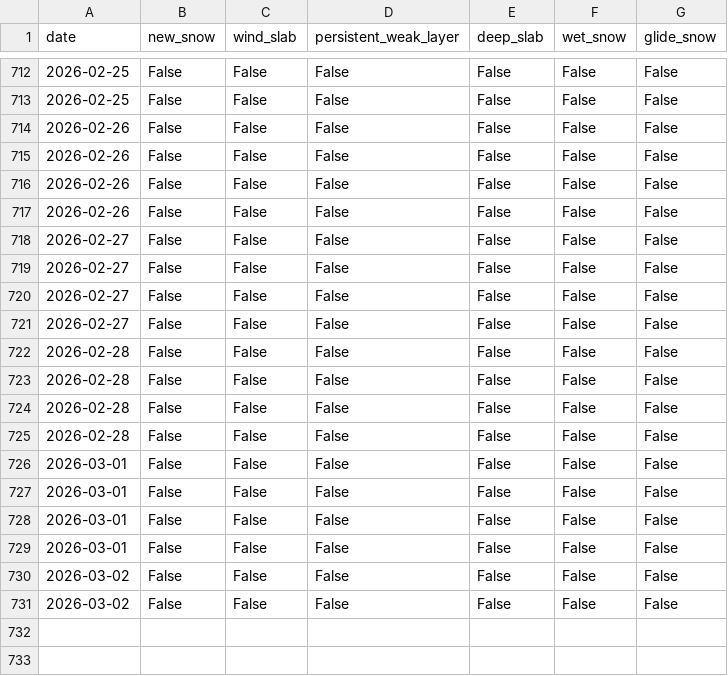
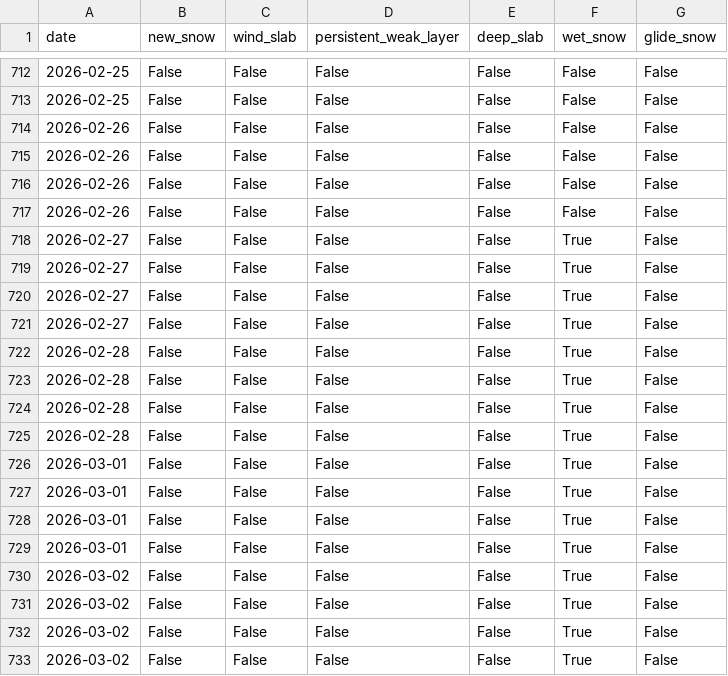
Before and after one commit to andiwdng/avalanche-climatology-at, a CSV file: claudedev/runsnowpacklive/data/avapro_output/tami_problems.csv, drawn as a sheet; only a part is shown, gaps mark what is left out.

```diff
--- a/claudedev/runsnowpacklive/data/avapro_output/tami_problems.csv
+++ b/claudedev/runsnowpacklive/data/avapro_output/tami_problems.csv
@@ -717,15 +717,17 @@ date,new_snow,wind_slab,persistent_weak_layer,deep_slab,wet_snow,glide_snow
 2026-02-26,False,False,False,False,False,False
-2026-02-27,False,False,False,False,False,False
-2026-02-27,False,False,False,False,False,False
-2026-02-27,False,False,False,False,False,False
-2026-02-27,False,False,False,False,False,False
-2026-02-28,False,False,False,False,False,False
-2026-02-28,False,False,False,False,False,False
-2026-02-28,False,False,False,False,False,False
-2026-02-28,False,False,False,False,False,False
-2026-03-01,False,False,False,False,False,False
-2026-03-01,False,False,False,False,False,False
-2026-03-01,False,False,False,False,False,False
-2026-03-01,False,False,False,False,False,False
-2026-03-02,False,False,False,False,False,False
-2026-03-02,False,False,False,False,False,False
+2026-02-27,False,False,False,False,True,False
+2026-02-27,False,False,False,False,True,False
+2026-02-27,False,False,False,False,True,False
+2026-02-27,False,False,False,False,True,False
+2026-02-28,False,False,False,False,True,False
+2026-02-28,False,False,False,False,True,False
+2026-02-28,False,False,False,False,True,False
+2026-02-28,False,False,False,False,True,False
+2026-03-01,False,False,False,False,True,False
+2026-03-01,False,False,False,False,True,False
+2026-03-01,False,False,False,False,True,False
+2026-03-01,False,False,False,False,True,False
+2026-03-02,False,False,False,False,True,False
+2026-03-02,False,False,False,False,True,False
+2026-03-02,False,False,False,False,True,False
+2026-03-02,False,False,False,False,True,False
```
Also changed, not shown: claudedev/runsnowpacklive/data/avapro_output/lawi_problems.csv, claudedev/runsnowpacklive/data/avapro_output/lose_problems.csv, 42 other files.
